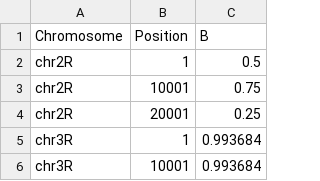
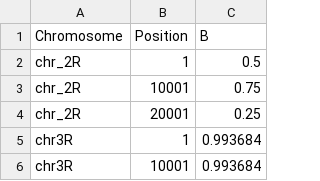
Before and after one commit to JohriLab/Bvalcalc, a CSV file: examples/false_Bvalues_chr3R.csv, drawn as a sheet; only a part is shown.

```diff
--- a/examples/false_Bvalues_chr3R.csv
+++ b/examples/false_Bvalues_chr3R.csv
@@ -1,5 +1,5 @@
 Chromosome,Position,B
-chr2R,1,0.5
-chr2R,10001,0.75
-chr2R,20001,0.25
+chr_2R,1,0.5
+chr_2R,10001,0.75
+chr_2R,20001,0.25
 chr3R,1,0.993684
```
Also changed, not shown: 3 other files.
